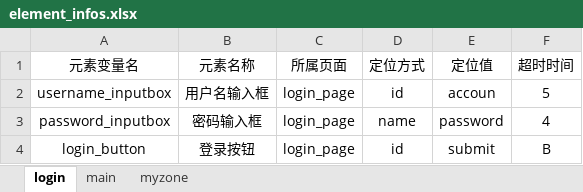
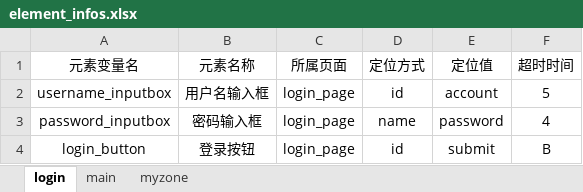
Before and after one commit to qq329999897/PO_UI_Test_Framework, an Excel workbook: element_info_datas/element_infos.xlsx, sheet login, drawn as a sheet; values as stored, in another font and other column widths than the file's, no borders; the diff names each change by its address in the sheet, - before the commit and + after, or states it on an @@ line.

Commit message:
第十二次提交： 1、把测试用例数据放入excel管理 使用 excel_utils.py  test_data_utils.py 2、测试方法中引入excel的测试数据 login_test.py

```diff
--- a/element_info_datas/element_infos.xlsx (sheet login)
+++ b/element_info_datas/element_infos.xlsx (sheet login)
-E2 (定位值): accoun
+E2 (定位值): account
```
Also changed, not shown: 8 other files.
